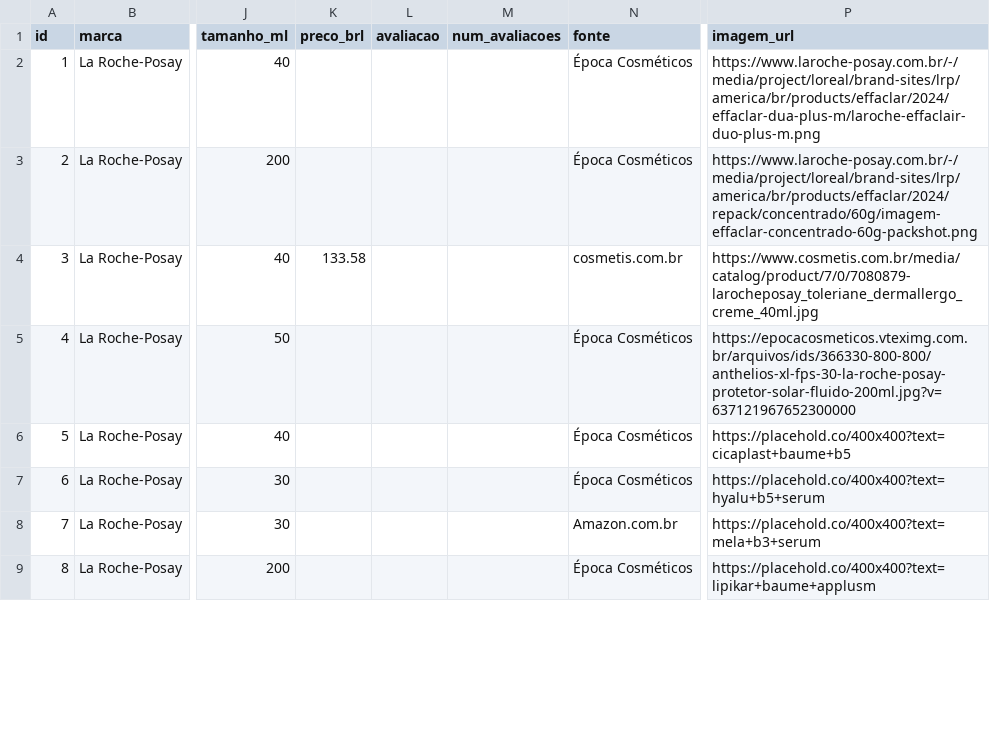
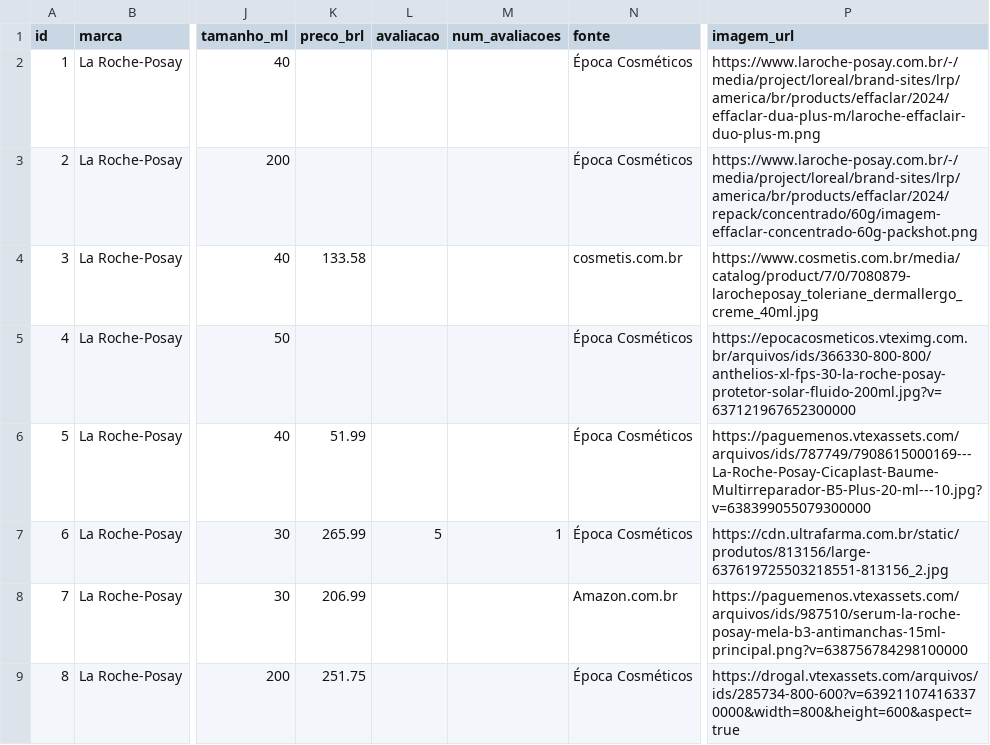
Before and after one commit to Mikissmi/IFSUL-lp-III, a CSV file: dataset/produtos_skincare.csv, drawn as a sheet; only a part is shown, gaps mark what is left out; the diff covers the shown part only; the diff names each change by its address in the sheet, - before the commit and + after, or states it on an @@ line.

```diff
--- a/dataset/produtos_skincare.csv
+++ b/dataset/produtos_skincare.csv
-K6 (preco_brl): (empty)
+K6 (preco_brl): 51.99
-P6 (imagem_url): https://placehold.co/400x400?text=cicaplast+baume+b5
+P6 (imagem_url): https://paguemenos.vtexassets.com/arquivos/ids/787749/7908615000169---La-Roche-Posay-Cicaplast-Baume-Multirreparador-B5-Plus-20-ml---10.jpg?v=638399055079300000
-K7 (preco_brl): (empty)
+K7 (preco_brl): 265.99
-L7 (avaliacao): (empty)
+L7 (avaliacao): 5
-M7 (num_avaliacoes): (empty)
+M7 (num_avaliacoes): 1
-P7 (imagem_url): https://placehold.co/400x400?text=hyalu+b5+serum
+P7 (imagem_url): https://cdn.ultrafarma.com.br/static/produtos/813156/large-637619725503218551-813156_2.jpg
-K8 (preco_brl): (empty)
+K8 (preco_brl): 206.99
-P8 (imagem_url): https://placehold.co/400x400?text=mela+b3+serum
+P8 (imagem_url): https://paguemenos.vtexassets.com/arquivos/ids/987510/serum-la-roche-posay-mela-b3-antimanchas-15ml-principal.png?v=638756784298100000
-K9 (preco_brl): (empty)
+K9 (preco_brl): 251.75
-P9 (imagem_url): https://placehold.co/400x400?text=lipikar+baume+applusm
+P9 (imagem_url): https://drogal.vtexassets.com/arquivos/ids/285734-800-600?v=639211074163370000&width=800&height=600&aspect=true
```
Also changed, not shown: 103 edited cells elsewhere in this file, 1 other file.
